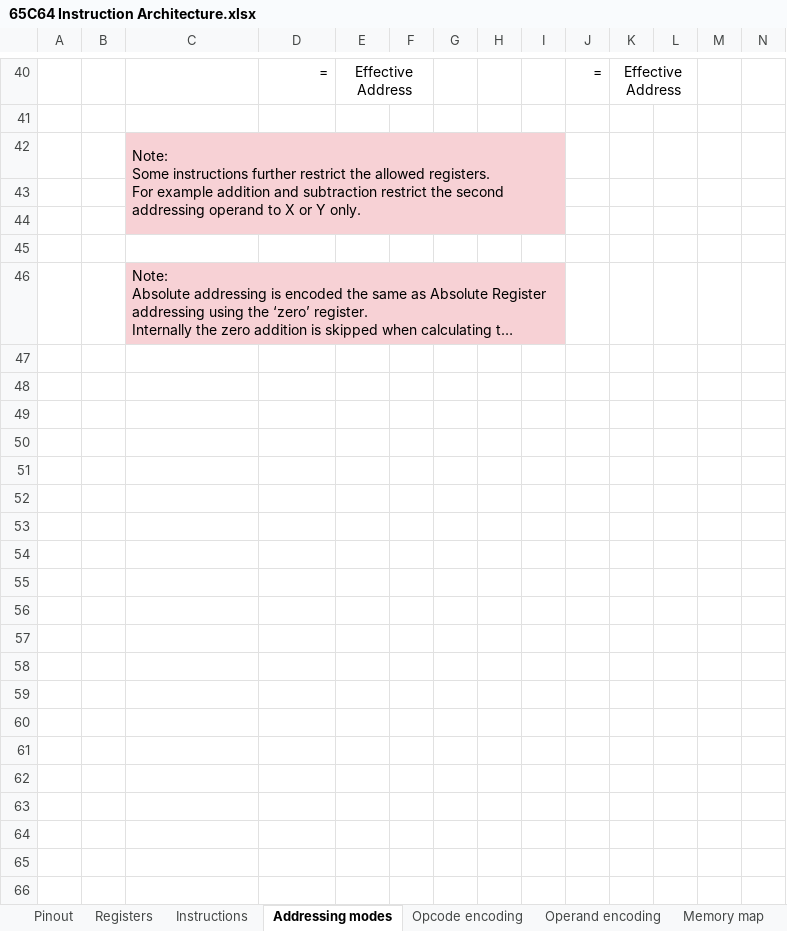
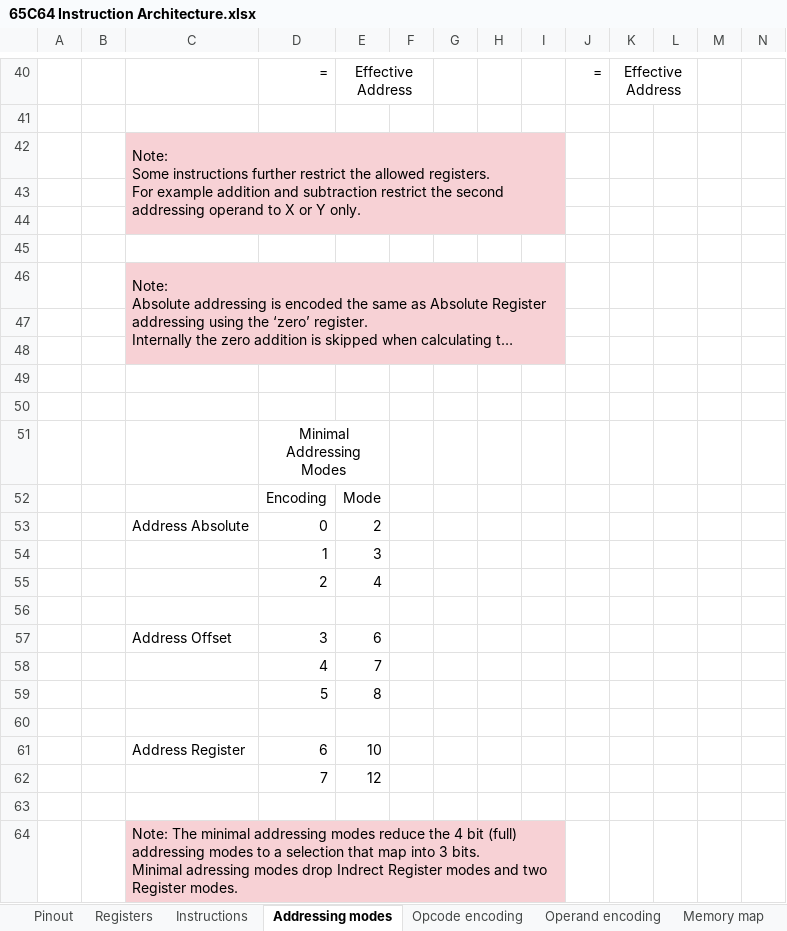
Before and after one commit to andrewpaterson/658-Computer, an Excel workbook: W65C64/65C64 Instruction Architecture.xlsx, sheet Addressing modes, drawn as a sheet; only a part is shown, gaps mark what is left out; long unchanged cells end in …; values as stored, in another font and other column widths than the file's, no borders; rows hold the shown columns only; ↵ is a line break in a cell; the diff names each change by its address in the sheet, - before the commit and + after, or states it on an @@ line.

```diff
--- a/W65C64/65C64 Instruction Architecture.xlsx (sheet Addressing modes)
+++ b/W65C64/65C64 Instruction Architecture.xlsx (sheet Addressing modes)
+row 47: (empty)
+row 48: (empty)
+row 49: (empty)
+row 50: (empty)
+row 51:  |  |  | Minimal Addressing Modes
+row 52:  |  |  | Encoding | Mode
+row 53:  |  | Address Absolute | 0 | 2
+row 54:  |  |  | 1 | 3
+row 55:  |  |  | 2 | 4
+row 56: (empty)
+row 57:  |  | Address Offset | 3 | 6
+row 58:  |  |  | 4 | 7
+row 59:  |  |  | 5 | 8
+row 60: (empty)
+row 61:  |  | Address Register | 6 | 10
+row 62:  |  |  | 7 | 12
+row 63: (empty)
+row 64:  |  | Note: The minimal addressing modes reduce the 4 bit (full) addressing modes to a selection that map into 3 bits. ↵ Minimal adressing modes drop Indrect Register modes and two Register modes.
```
Also changed, not shown: sheet Opcode encoding, sheet Instructions, sheet Registers, other sheet tabs.
